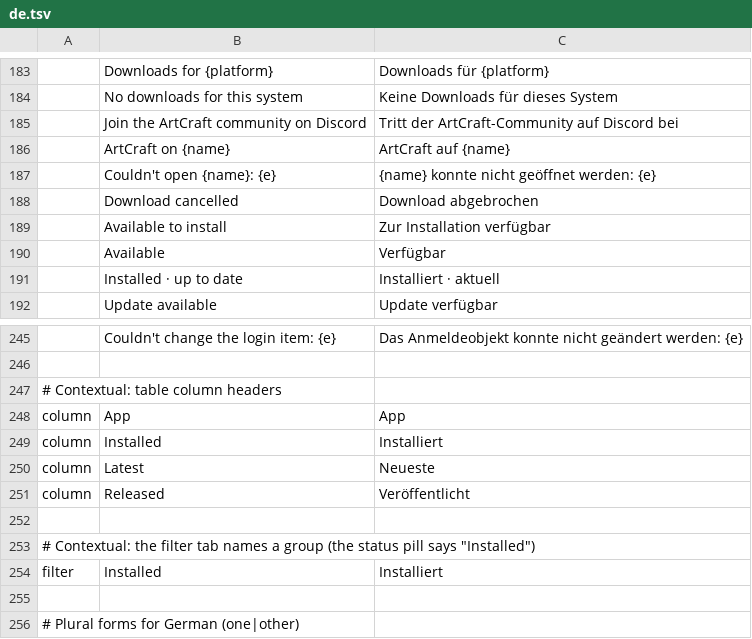
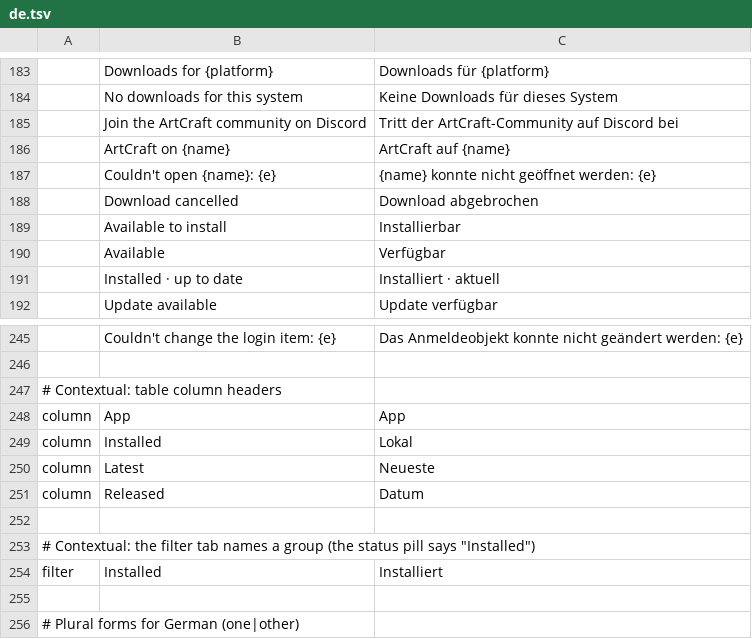
Before and after one commit to storytold/craft-launcher, a TSV file: crates/ui-egui/src/i18n/de.tsv, drawn as a sheet; only a part is shown, gaps mark what is left out; the diff names each change by its address in the sheet, - before the commit and + after, or states it on an @@ line.

Commit message:
Test the German UI and shorten labels the table clipped
tests/german.rs picks Deutsch in Settings, checks the setting is saved,
and checks the grid, the table and the web build in German, like the
Chinese UI test. The table clipped three German labels, now shorter:
the "Installed" and "Released" columns read "Lokal" and "Datum", and
the "Available to install" status reads "Installierbar".

```diff
--- a/crates/ui-egui/src/i18n/de.tsv
+++ b/crates/ui-egui/src/i18n/de.tsv
-C189: Zur Installation verfügbar
+C189: Installierbar
-C249: Installiert
+C249: Lokal
-C251: Veröffentlicht
+C251: Datum
```
Also changed, not shown: 1 other file.
